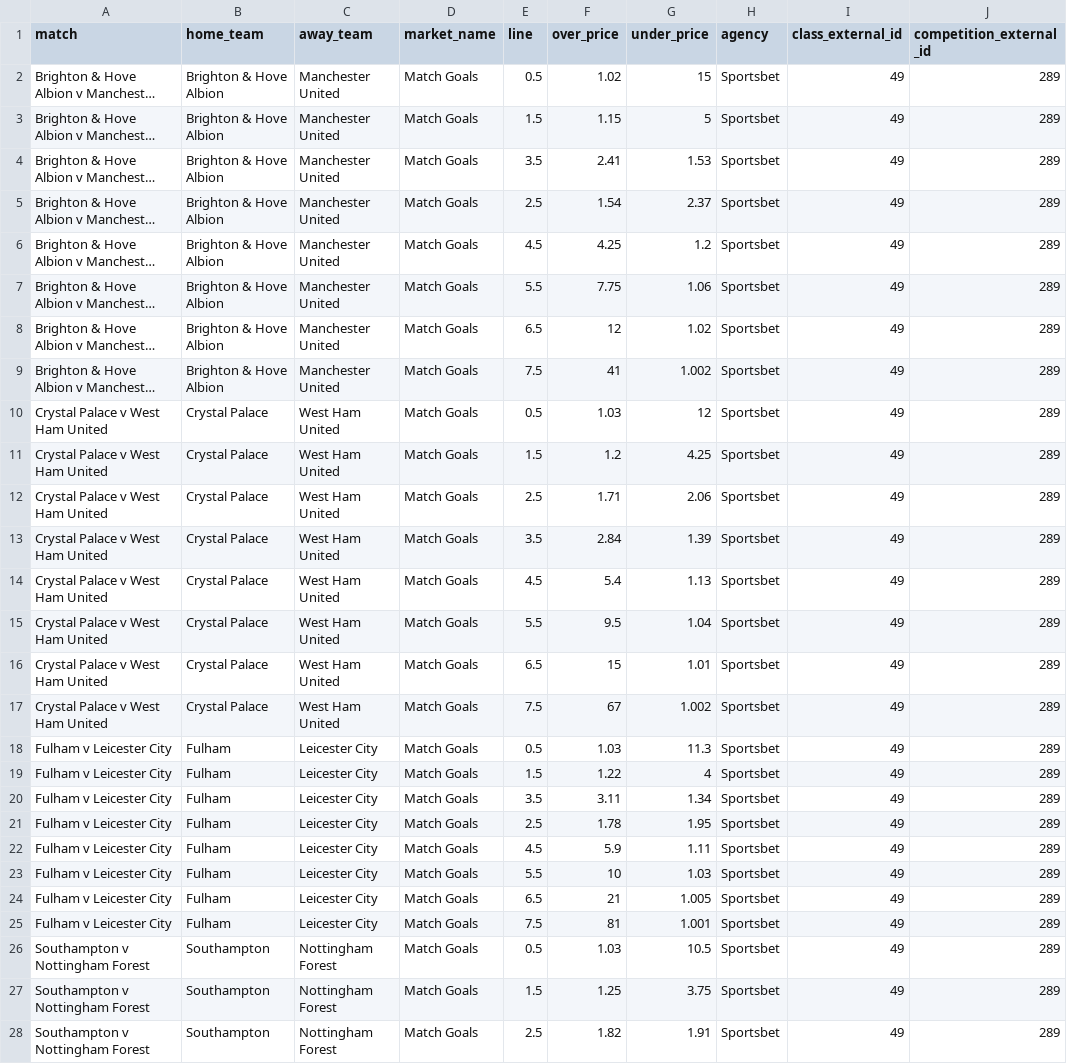
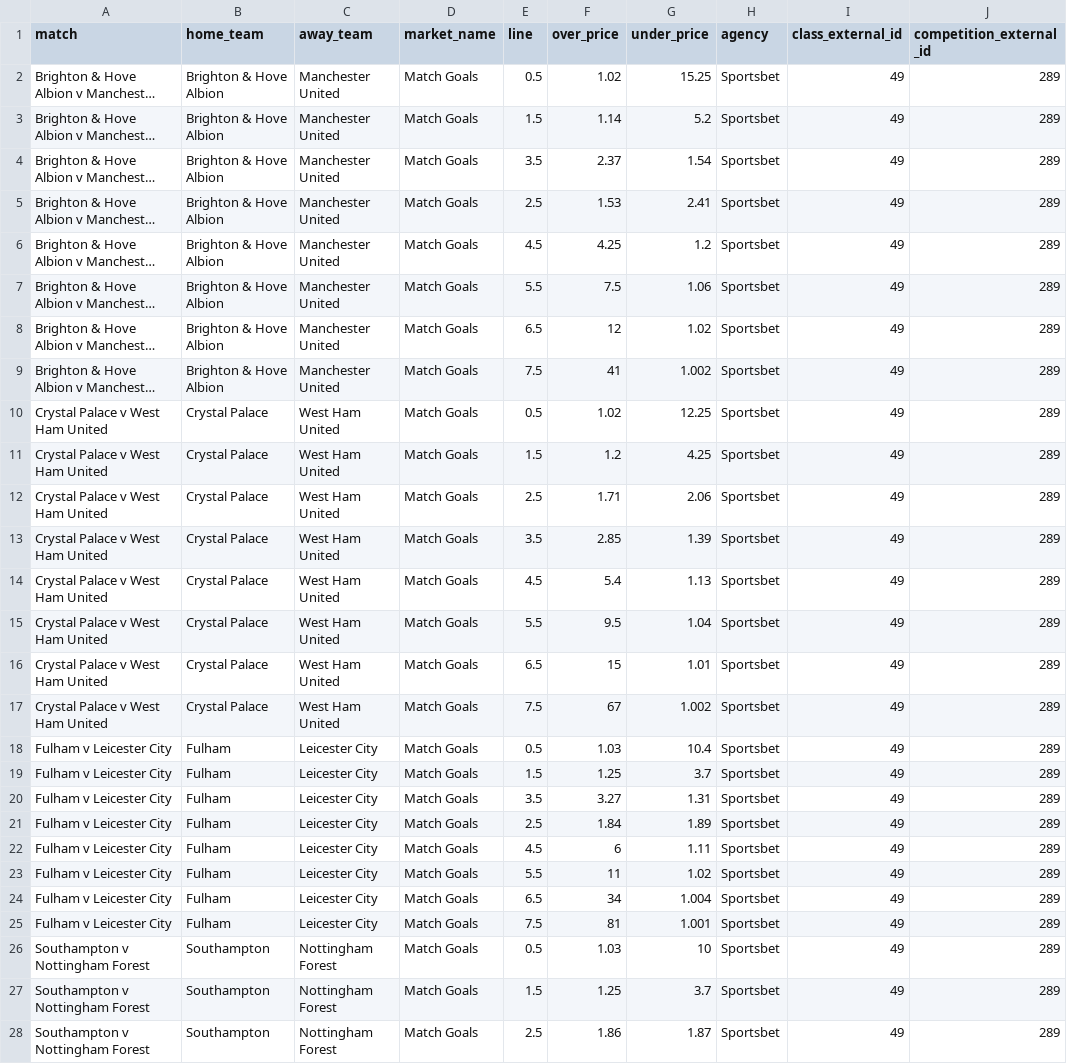
Before and after one commit to jamesbrown1417/Soccer, a CSV file: Data/scraped_odds/EPL/sportsbet_total_goals.csv, drawn as a sheet; only a part is shown; long unchanged cells end in …; the diff covers the shown part only; the diff names each change by its address in the sheet, - before the commit and + after, or states it on an @@ line.

```diff
--- a/Data/scraped_odds/EPL/sportsbet_total_goals.csv
+++ b/Data/scraped_odds/EPL/sportsbet_total_goals.csv
-G2 (under_price): 15
+G2 (under_price): 15.25
-F3 (over_price): 1.15
+F3 (over_price): 1.14
-G3 (under_price): 5
+G3 (under_price): 5.2
-F4 (over_price): 2.41
+F4 (over_price): 2.37
-G4 (under_price): 1.53
+G4 (under_price): 1.54
-F5 (over_price): 1.54
+F5 (over_price): 1.53
-G5 (under_price): 2.37
+G5 (under_price): 2.41
-F7 (over_price): 7.75
+F7 (over_price): 7.5
-F10 (over_price): 1.03
+F10 (over_price): 1.02
-G10 (under_price): 12
+G10 (under_price): 12.25
-F13 (over_price): 2.84
+F13 (over_price): 2.85
-G18 (under_price): 11.3
+G18 (under_price): 10.4
-F19 (over_price): 1.22
+F19 (over_price): 1.25
-G19 (under_price): 4
+G19 (under_price): 3.7
-F20 (over_price): 3.11
+F20 (over_price): 3.27
-G20 (under_price): 1.34
+G20 (under_price): 1.31
-F21 (over_price): 1.78
+F21 (over_price): 1.84
-G21 (under_price): 1.95
+G21 (under_price): 1.89
-F22 (over_price): 5.9
+F22 (over_price): 6
-F23 (over_price): 10
+F23 (over_price): 11
-G23 (under_price): 1.03
+G23 (under_price): 1.02
-F24 (over_price): 21
+F24 (over_price): 34
-G24 (under_price): 1.005
+G24 (under_price): 1.004
-G26 (under_price): 10.5
+G26 (under_price): 10
-G27 (under_price): 3.75
+G27 (under_price): 3.7
-F28 (over_price): 1.82
+F28 (over_price): 1.86
-G28 (under_price): 1.91
+G28 (under_price): 1.87
```
Also changed, not shown: 1 added row and 65 edited cells elsewhere in this file, Data/scraped_odds/EPL/sportsbet_player_goals.csv, Data/scraped_odds/EPL/sportsbet_player_shots.csv, 54 other files.
